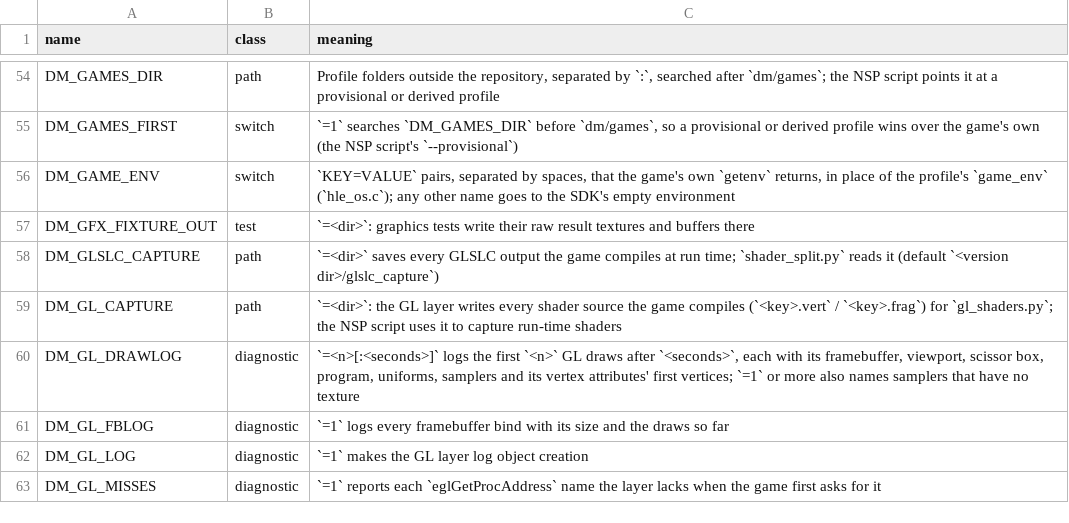
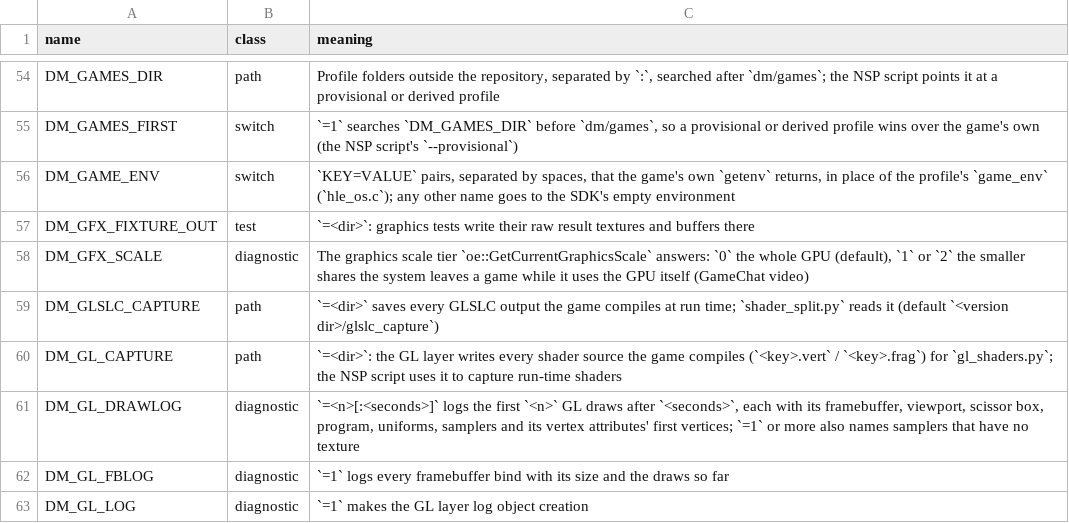
Before and after one commit to poonasor/nxnative, a TSV file: docs/env_switches.tsv, drawn as a sheet; only a part is shown, gaps mark what is left out; the shorter side is filled out with more unchanged rows; the diff names each change by its address in the sheet, - before the commit and + after, or states it on an @@ line.

Commit message:
The graphics scale is tier 0 in both modes: it is the GPU share the system leaves a game, not the operation mode. Star Fox rendered 768x432 docked, smaller than handheld
oe::GetCurrentGraphicsScale (am's graphics scaling parameters, 10 / 20 / 30 -> tier 0 / 1 / 2) answered 1 docked. Games size their picture and their GPU budget by it, as a console does while it needs the GPU itself (GameChat's video): Star Fox keeps only "tier 0" (byte +0xa of its mode event, main+0xba69970) and below it renders 0.8 times smaller, so docked its DLSS network was resized to 768x432 at boot (960x540 handheld, and with tier 0 docked). Donkey Kong Bananza's code scales its frame buffer by {1.0, 0.8, 2/3}[tier] and adds 0 / 9 / 13 to the GPU time its dynamic resolution counts (from the disassembly, main+0x30f840; its docked size with tier 0 was not measured on main). A docked picture smaller than the handheld one on a GPU twice as fast is not the console's, and Star Fox's console footage matches tier 0: Peppy's close-up 65 s into it has a mean luminance gradient of 5.8 (x1000 at 1080p), tier 0 here 5.3, tier 1 4.6. GPU time in that cutscene is the same, about 7 ms p50 at its 30 fps.

The host answers 0 in both modes; DM_GFX_SCALE=1 or 2 answers a reduced tier (t_oe). Docs: services.md entry, both games' notes, env_switches.

Checked: make -C dm/host/tests GAME=040074A01BF12000 run (t_oe: 57 checks). The sizes and gradients above were measured on a build of our fork, not on main; no regress run, and the change reaches every Switch 2 game that reads the tier.
(cherry picked from commit 6542d07e9fedde27d9bcc969dbbde69a2673b6b3)
(cherry picked from commit 743e13df11202670d5e0b8f23f11ad61a41943d8)

```diff
--- a/docs/env_switches.tsv
+++ b/docs/env_switches.tsv
+row 58: DM_GFX_SCALE | diagnostic | The graphics scale tier `oe::GetCurrentGraphicsScale` answers: `0` the whole GPU (default), `1` or `2` the smaller shares the system leaves a game while it uses the GPU itself (GameChat video)
```
Also changed, not shown: 5 other files.
